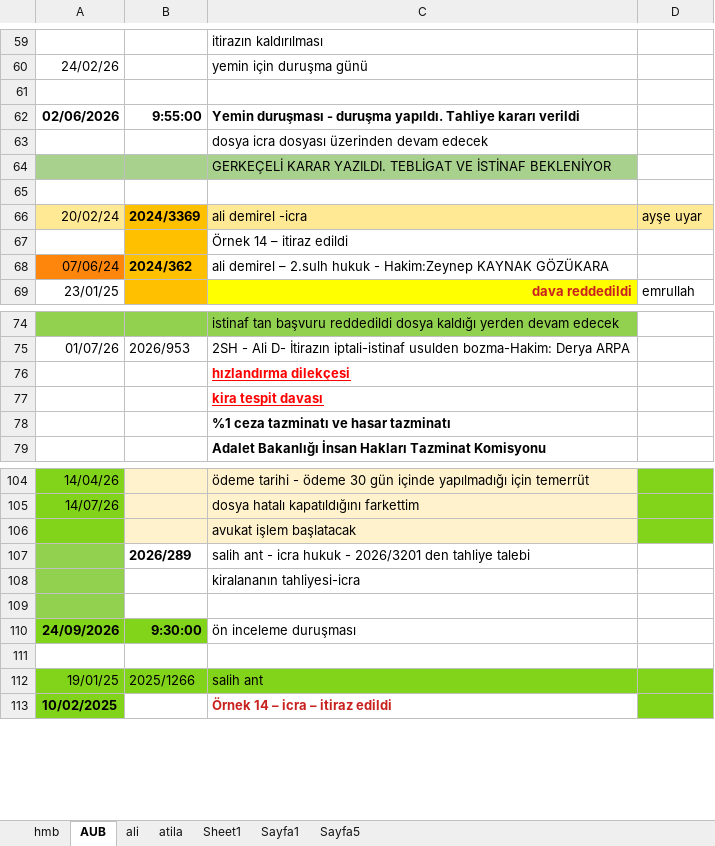
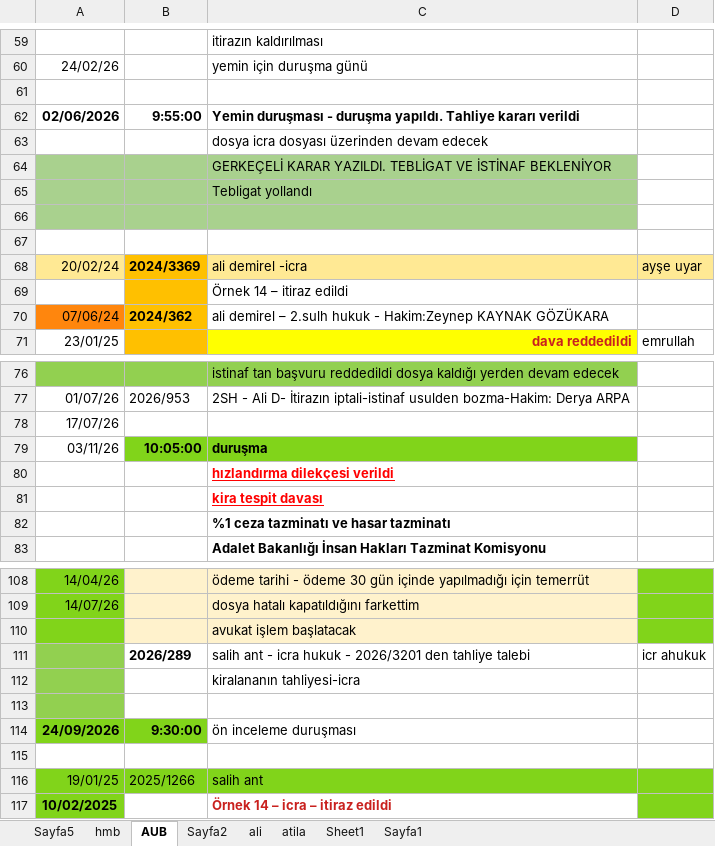
Before and after one commit to roboturx/yzhn, an Excel workbook: mahkeme/2026-08-Dosya Listesi.xlsx, sheet AUB, drawn as a sheet; only a part is shown, gaps mark what is left out; values as stored, in another font and other column widths than the file's, no borders; addresses are those after the commit; the diff names each change by its address in the sheet, - before the commit and + after, or states it on an @@ line.

```diff
--- a/mahkeme/2026-08-Dosya Listesi.xlsx (sheet AUB)
+++ b/mahkeme/2026-08-Dosya Listesi.xlsx (sheet AUB)
+sheet tab: Sayfa2
@@ sheet tab order changed: Sayfa5 | hmb | AUB | Sayfa2 | ali | atila | Sheet1 | Sayfa1 @@
+row 65:  |  | Tebligat yollandı
+row 66: (empty)
+row 78: 17/07/26
+row 79: 03/11/26 | 10:05:00 | duruşma
-C80: hızlandırma dilekçesi
+C80: hızlandırma dilekçesi verildi
-D111: (empty)
+D111: icr ahukuk
```
Also changed, not shown: sheet Sayfa5, sheet hmb, 26-tdy/02-26-sny.xlsx, 14 other files.
